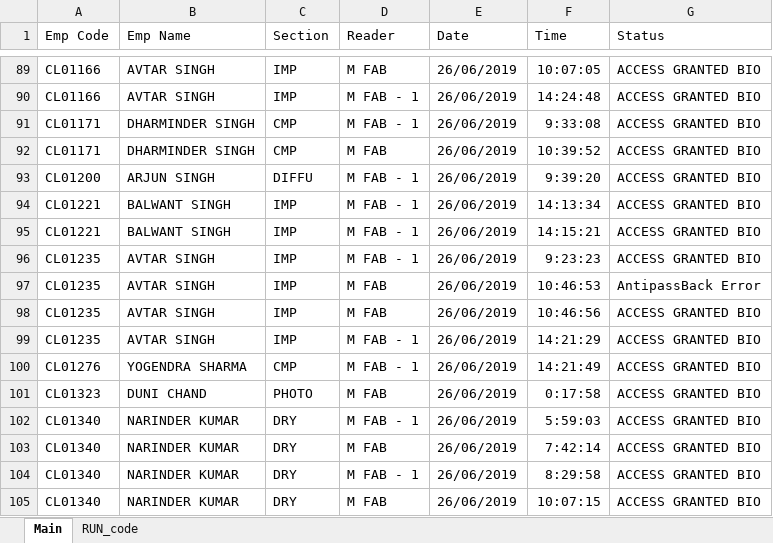
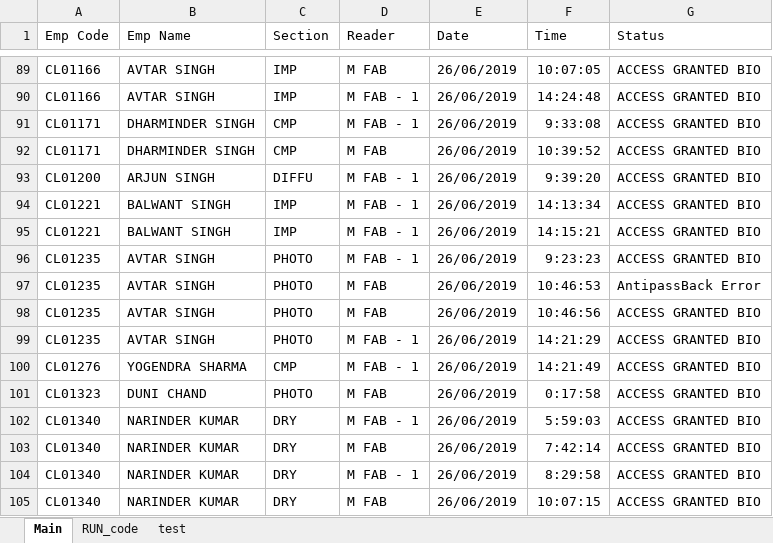
Before and after one commit to abhi3700/BIOM, an Excel workbook: biom/biom.xlsm, sheet Main, drawn as a sheet; only a part is shown, gaps mark what is left out; values as stored, in another font and other column widths than the file's, no borders; the diff names each change by its address in the sheet, - before the commit and + after, or states it on an @@ line.

```diff
--- a/biom/biom.xlsm (sheet Main)
+++ b/biom/biom.xlsm (sheet Main)
+sheet tab: test
-C96:C99 (Section): IMP
+C96:C99 (Section): PHOTO
```
Also changed, not shown: charts or pictures, 1 other file.
